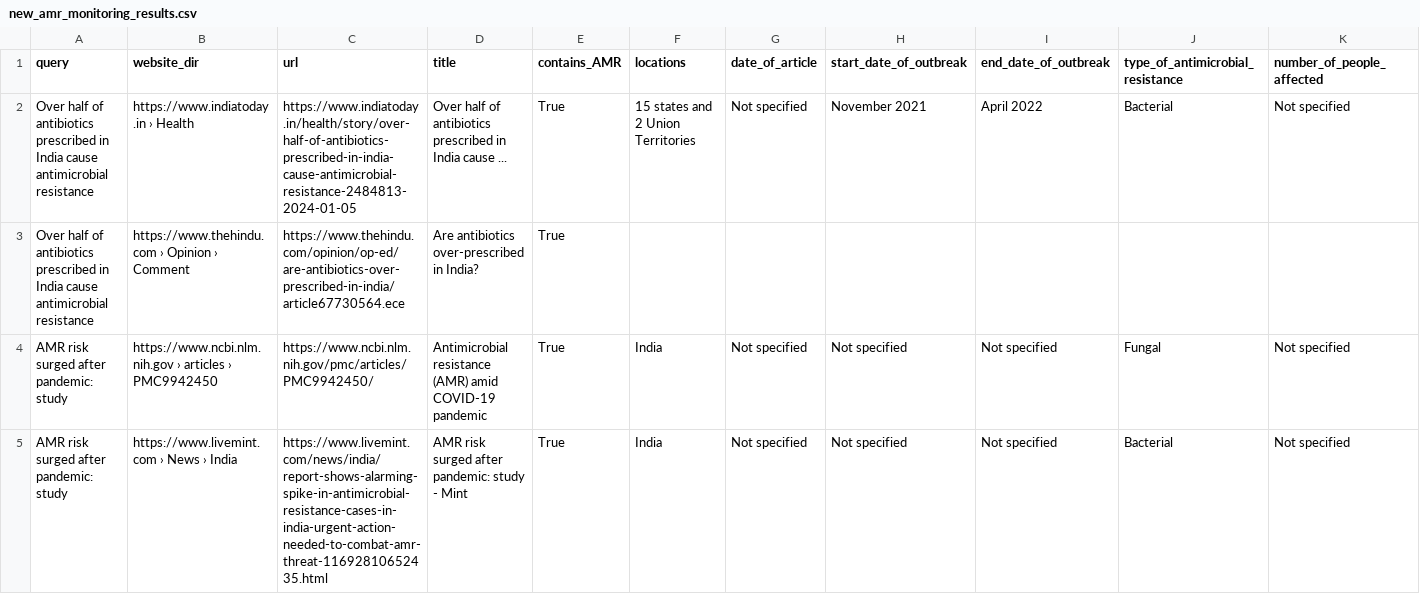
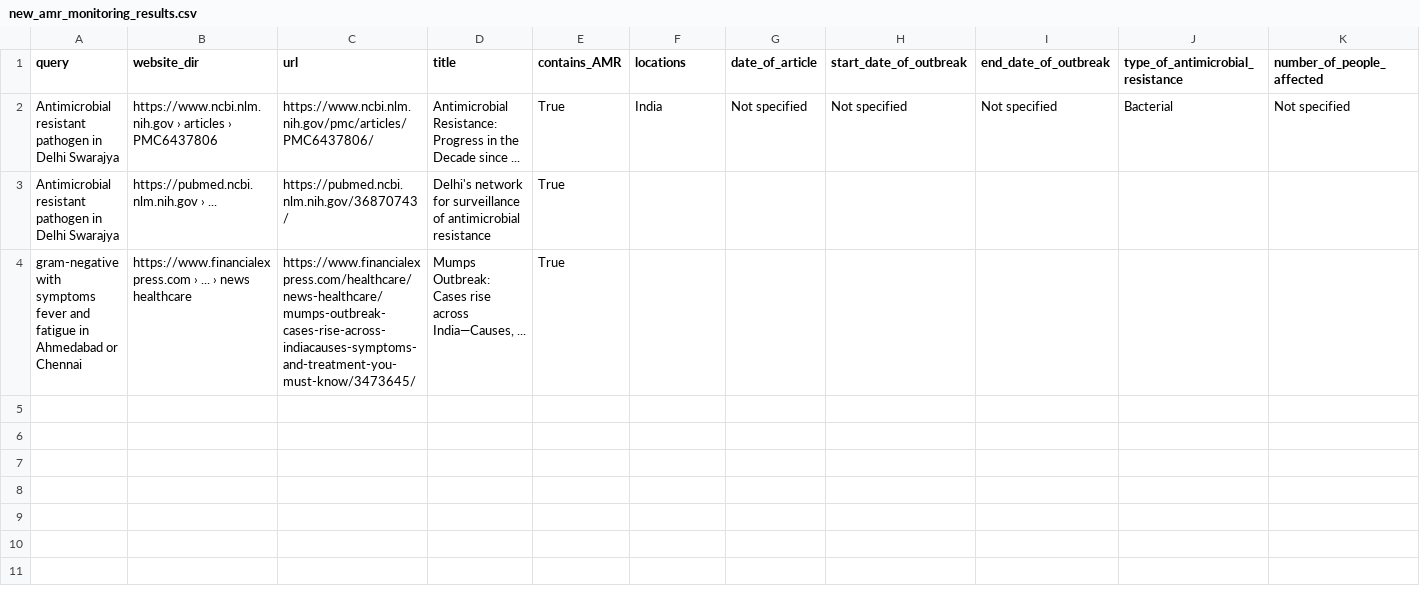
Before and after one commit to stevenhuyn/monitoring-amr, a CSV file: tool/outputs/new_amr_monitoring_results.csv, drawn as a sheet.

Commit message:
several updates
made output_csv.py more stable & ensured that the outputting functions as intended. ensured that utils.py only observes results that "contain_AMR"

```diff
--- a/tool/outputs/new_amr_monitoring_results.csv
+++ b/tool/outputs/new_amr_monitoring_results.csv
@@ -1,5 +1,4 @@
 query;website_dir;url;title;contains_AMR;locations;date_of_article;start_date_of_outbreak;end_date_of_outbreak;type_of_antimicrobial_resistance;number_of_people_affected
-Over half of antibiotics prescribed in India cause antimicrobial resistance;https://www.indiatoday.in › Health;https://www.indiatoday.in/health/story/over-half-of-antibiotics-prescribed-in-india-cause-antimicrobial-resistance-2484813-2024-01-05;Over half of antibiotics prescribed in India cause ...;True;15 states and 2 Union Territories;Not specified;November 2021;April 2022;Bacterial;Not specified
-Over half of antibiotics prescribed in India cause antimicrobial resistance;https://www.thehindu.com › Opinion › Comment;https://www.thehindu.com/opinion/op-ed/are-antibiotics-over-prescribed-in-india/article67730564.ece;Are antibiotics over-prescribed in India?;True;;;;;;
-AMR risk surged after pandemic: study;https://www.ncbi.nlm.nih.gov › articles › PMC9942450;https://www.ncbi.nlm.nih.gov/pmc/articles/PMC9942450/;Antimicrobial resistance (AMR) amid COVID-19 pandemic;True;India;Not specified;Not specified;Not specified;Fungal;Not specified
-AMR risk surged after pandemic: study;https://www.livemint.com › News › India;https://www.livemint.com/news/india/report-shows-alarming-spike-in-antimicrobial-resistance-cases-in-india-urgent-action-needed-to-combat-amr-threat-11692810652435.html;AMR risk surged after pandemic: study - Mint;True;India;Not specified;Not specified;Not specified;Bacterial;Not specified
+Antimicrobial resistant pathogen in Delhi Swarajya;https://www.ncbi.nlm.nih.gov › articles › PMC6437806;https://www.ncbi.nlm.nih.gov/pmc/articles/PMC6437806/;Antimicrobial Resistance: Progress in the Decade since ...;True;India;Not specified;Not specified;Not specified;Bacterial;Not specified
+Antimicrobial resistant pathogen in Delhi Swarajya;https://pubmed.ncbi.nlm.nih.gov › ...;https://pubmed.ncbi.nlm.nih.gov/36870743/;Delhi's network for surveillance of antimicrobial resistance;True;;;;;;
+gram-negative with symptoms fever and fatigue in Ahmedabad or Chennai;https://www.financialexpress.com › ... › news healthcare;https://www.financialexpress.com/healthcare/news-healthcare/mumps-outbreak-cases-rise-across-indiacauses-symptoms-and-treatment-you-must-know/3473645/;Mumps Outbreak: Cases rise across India—Causes, ...;True;;;;;;
```
Also changed, not shown: 6 other files.
